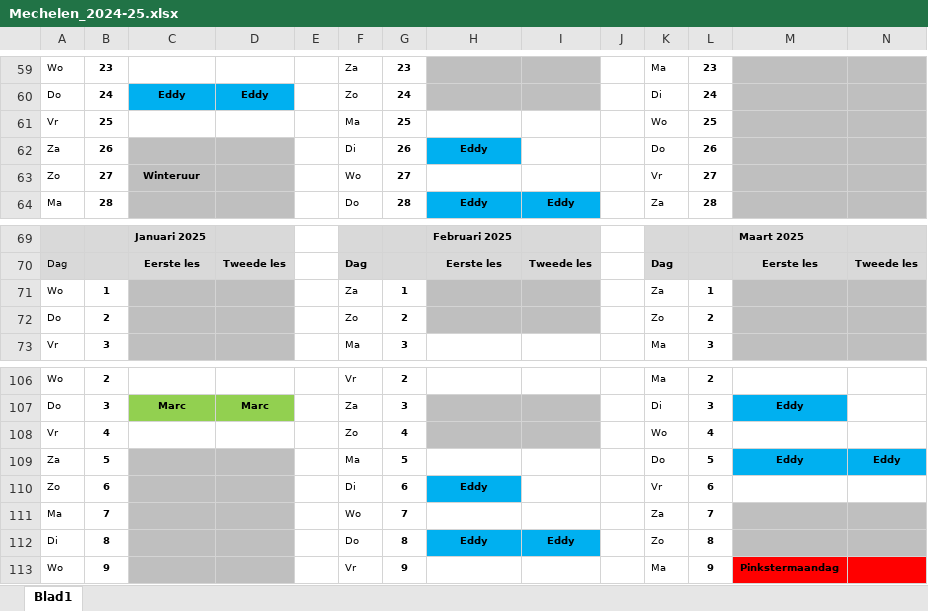
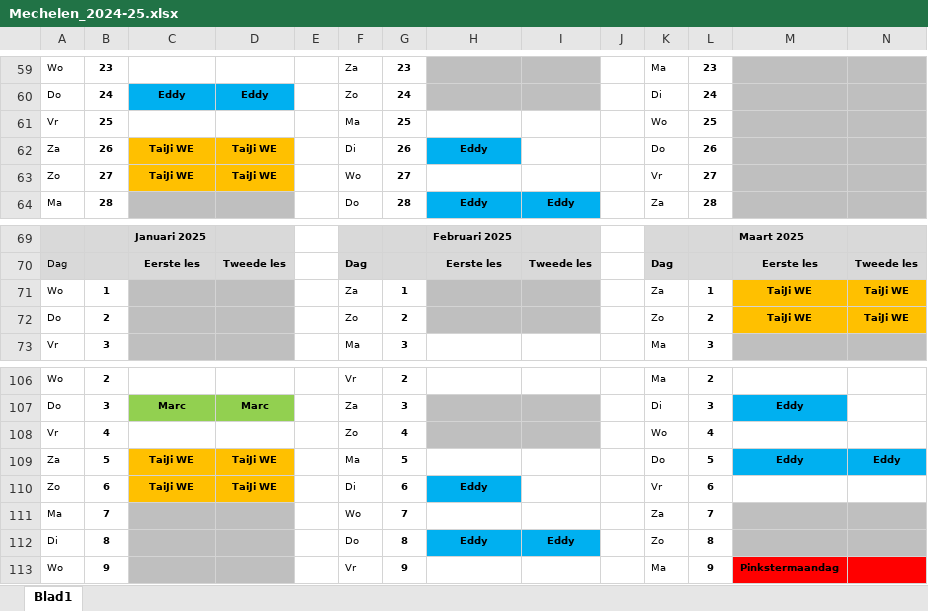
Before and after one commit to joachimVdH/EddyPresent18, an Excel workbook: flyers/Mechelen_2024-25.xlsx, sheet Blad1, drawn as a sheet; only a part is shown, gaps mark what is left out; values as stored, in another font and other column widths than the file's, no borders; the diff names each change by its address in the sheet, - before the commit and + after, or states it on an @@ line.

```diff
--- a/flyers/Mechelen_2024-25.xlsx (sheet Blad1)
+++ b/flyers/Mechelen_2024-25.xlsx (sheet Blad1)
-C62: (empty)
+C62: TaiJi WE
-C62:D63 fill: #BFBFBF
+C62:D63 fill: #FFC000
-D62:D63: (empty)
+D62:D63: TaiJi WE
-C63: Winteruur
+C63: TaiJi WE
-M71:M72: (empty)
+M71:M72: TaiJi WE
-M71:N72 fill: #BFBFBF
+M71:N72 fill: #FFC000
-N71:N72: (empty)
+N71:N72: TaiJi WE
-C109:C110: (empty)
+C109:C110: TaiJi WE
-C109:D110 fill: #BFBFBF
+C109:D110 fill: #FFC000
-D109:D110: (empty)
+D109:D110: TaiJi WE
```
Also changed, not shown: 3 other files.
